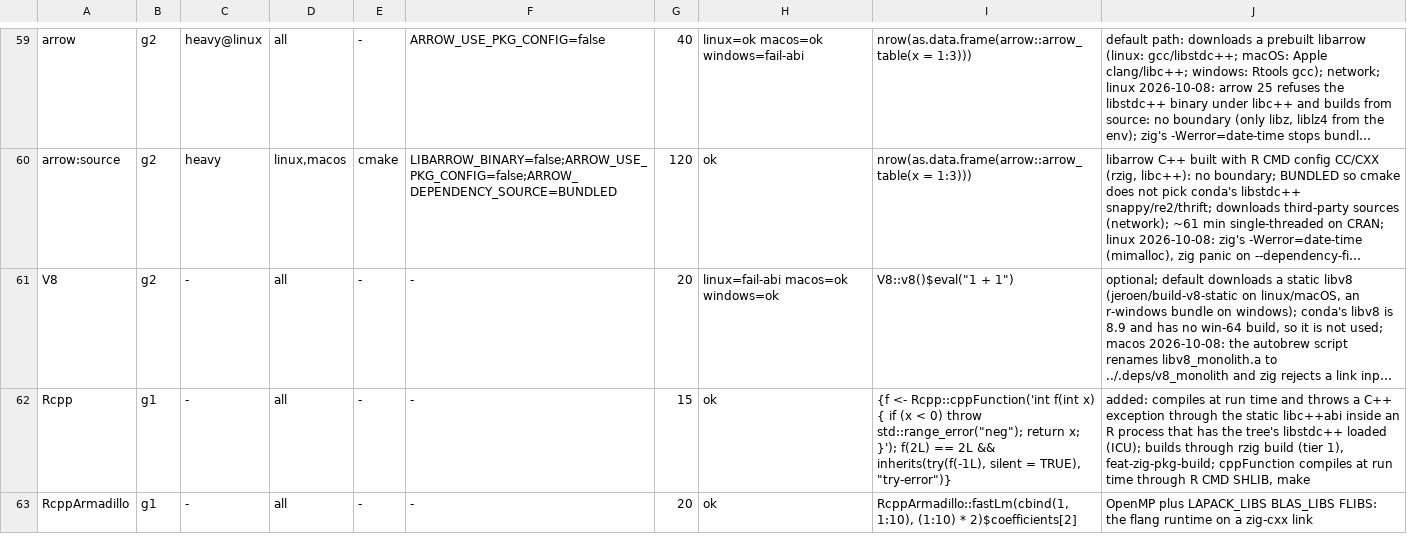
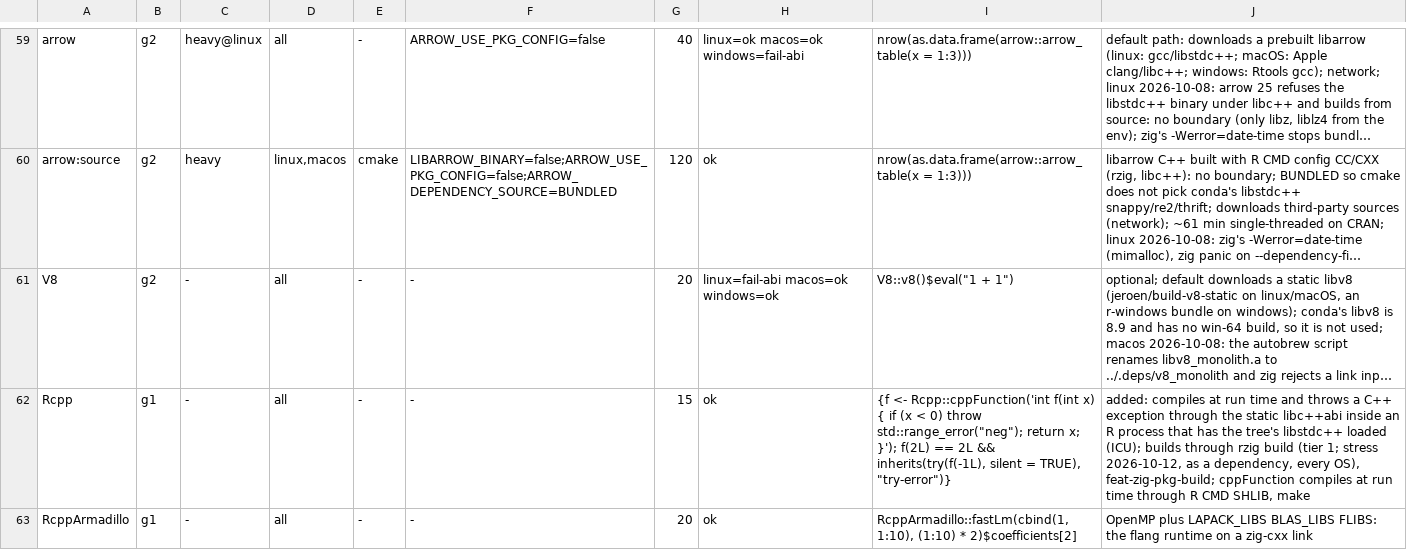
Before and after one commit to luciorq/r-zig-pixi, a TSV file: stress/packages.tsv, drawn as a sheet; only a part is shown, gaps mark what is left out; long unchanged cells end in …; the diff covers the shown part only; the diff names each change by its address in the sheet, - before the commit and + after, or states it on an @@ line.

Commit message:
fix: rework cache keys, windows openmp packages, and reports from stress review

```diff
--- a/stress/packages.tsv
+++ b/stress/packages.tsv
-J62: …build (tier 1), feat-zig-pkg-build; cppFunction…
+J62: …build (tier 1; stress 2026-10-12, as a dependency, every OS), feat-zig-pkg-build; cppFunction…
```
Also changed, not shown: 4 edited cells elsewhere in this file, 37 other files.
